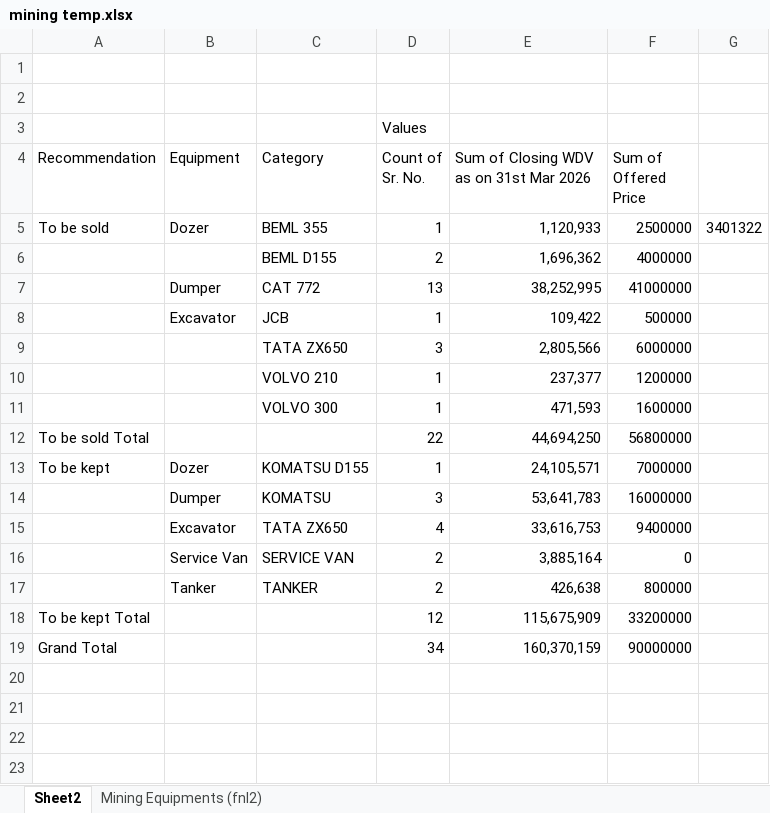
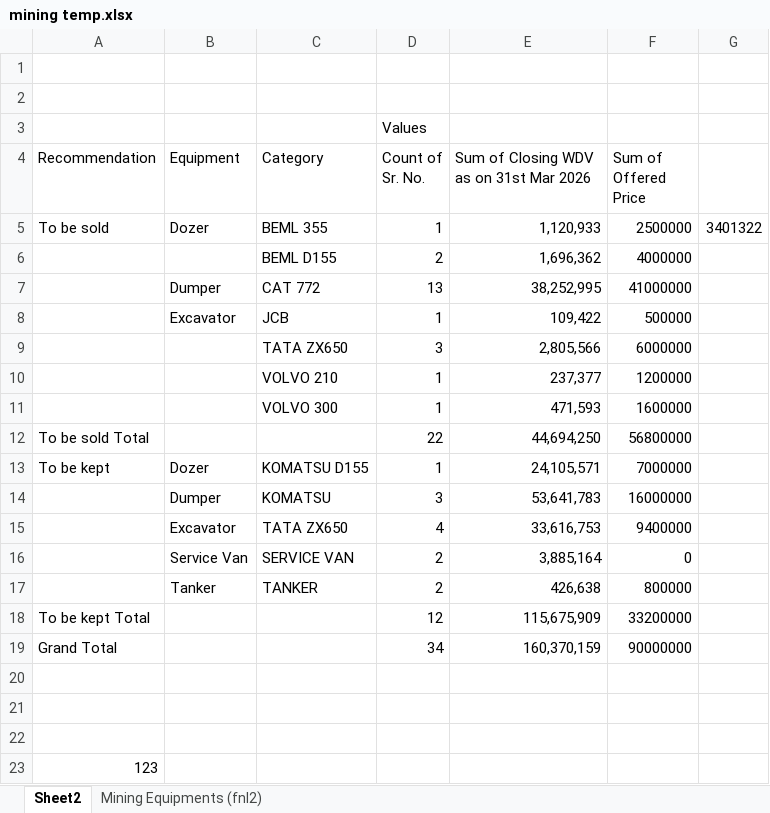
Before and after one commit to atutiwari123/learning-code, an Excel workbook: mining temp.xlsx, sheet Sheet2, drawn as a sheet; values as stored, in another font and other column widths than the file's, no borders; the diff names each change by its address in the sheet, - before the commit and + after, or states it on an @@ line.

Commit message:
file updatede

```diff
--- a/mining temp.xlsx (sheet Sheet2)
+++ b/mining temp.xlsx (sheet Sheet2)
+row 20: (empty)
+row 21: (empty)
+row 22: (empty)
+row 23: 123
```
